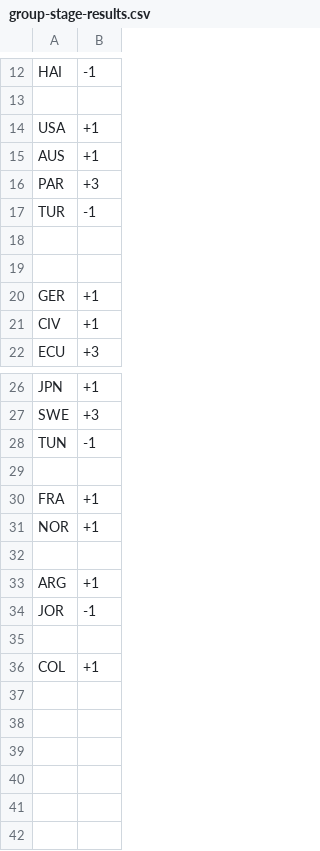
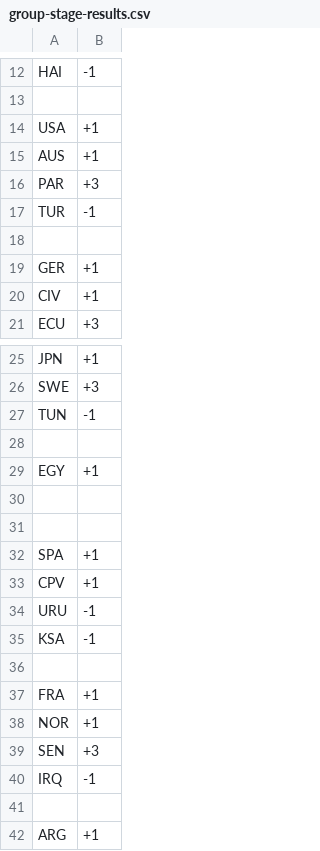
Before and after one commit to Ram-N/prediction-contests, a CSV file: active-contest/results/group-stage-results.csv, drawn as a sheet; only a part is shown, gaps mark what is left out; the shorter side is filled out with more unchanged rows.

```diff
--- a/active-contest/results/group-stage-results.csv
+++ b/active-contest/results/group-stage-results.csv
@@ -18,3 +18,2 @@ TUR, -1
 
-
 GER, +1
@@ -29,4 +28,14 @@ TUN, -1
 
+EGY, +1
+
+
+SPA, +1
+CPV, +1
+URU, -1
+KSA, -1
+
 FRA, +1
 NOR, +1
+SEN, +3
+IRQ, -1
 
```
Also changed, not shown: 5 other files.
